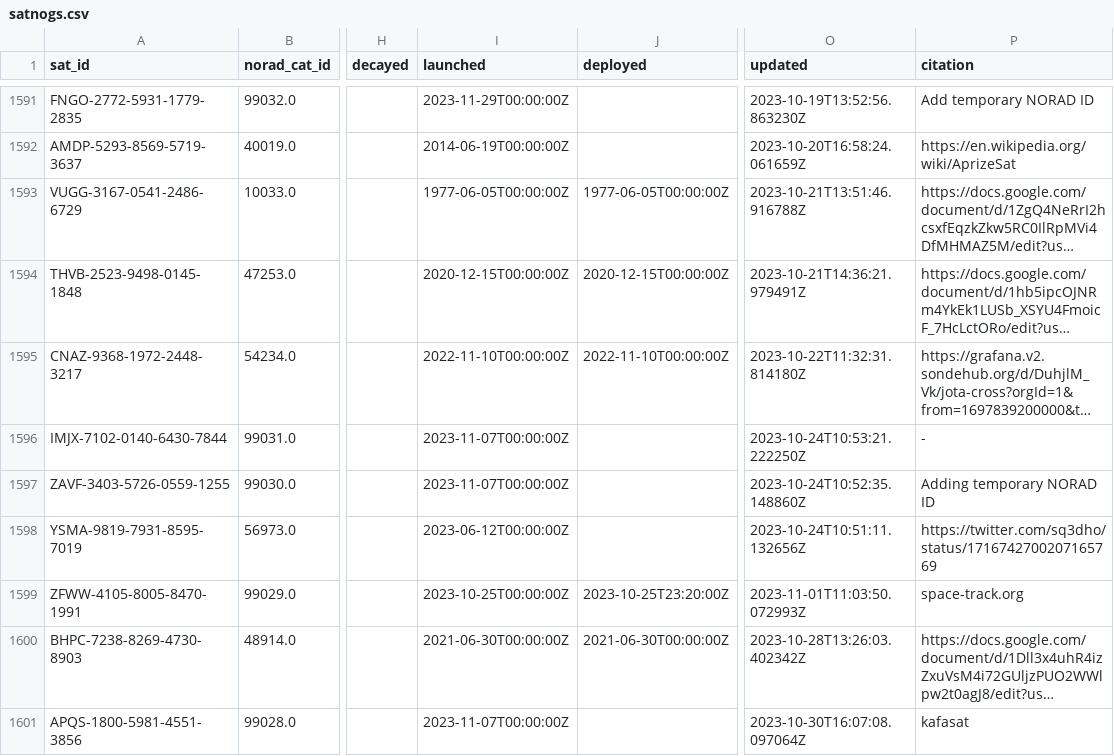
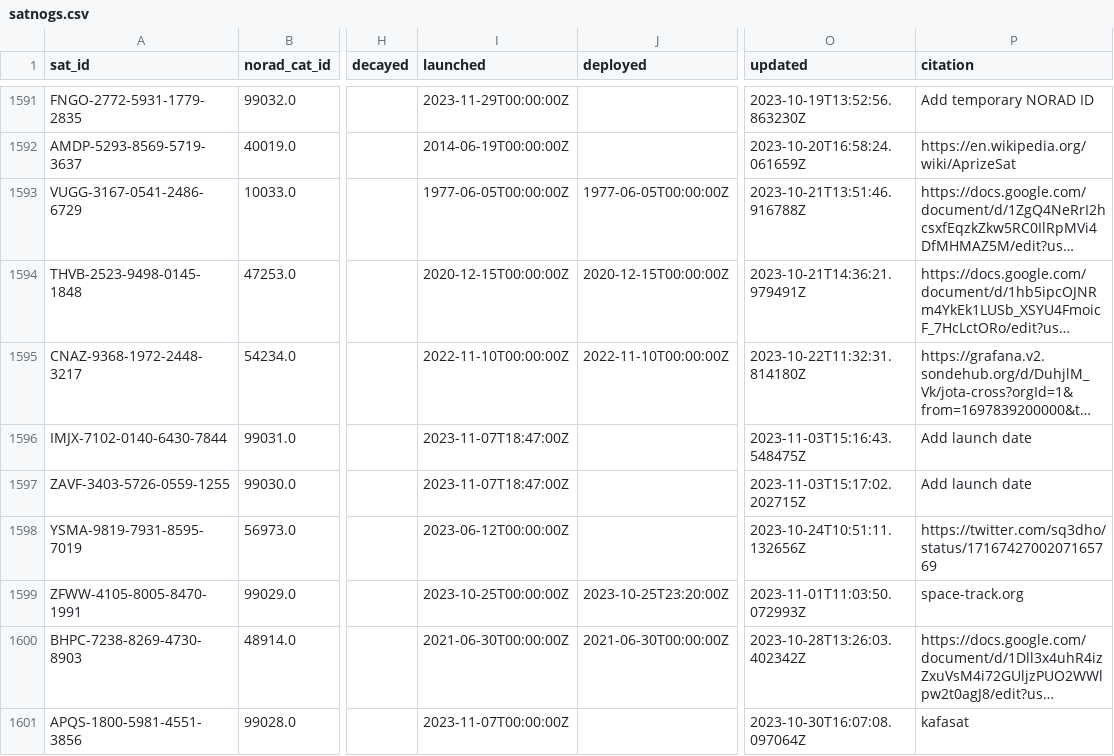
Before and after one commit to Sibizwan5/amateur-satellite-database, a CSV file: data/satnogs.csv, drawn as a sheet; only a part is shown, gaps mark what is left out; long unchanged cells end in …; the diff covers the shown part only; the diff names each change by its address in the sheet, - before the commit and + after, or states it on an @@ line.

```diff
--- a/data/satnogs.csv
+++ b/data/satnogs.csv
-I1596:I1597 (launched): 2023-11-07T00:00:00Z
+I1596:I1597 (launched): 2023-11-07T18:47:00Z
-O1596 (updated): 2023-10-24T10:53:21.222250Z
+O1596 (updated): 2023-11-03T15:16:43.548475Z
-P1596 (citation): -
+P1596 (citation): Add launch date
-O1597 (updated): 2023-10-24T10:52:35.148860Z
+O1597 (updated): 2023-11-03T15:17:02.202715Z
-P1597 (citation): Adding temporary NORAD ID
+P1597 (citation): Add launch date
```
Also changed, not shown: 5 added rows and 9 edited cells elsewhere in this file, 1 other file.
